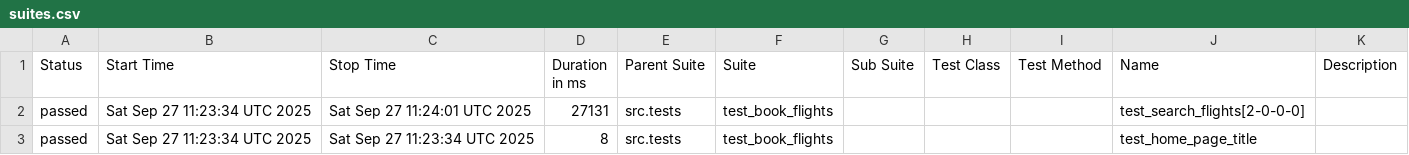
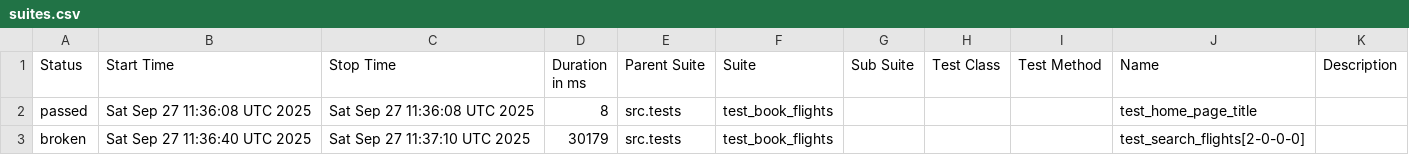
Before and after one commit to tijothomas95/PytestPlaywrightAutomation, a CSV file: data/suites.csv, drawn as a sheet.

```diff
--- a/data/suites.csv
+++ b/data/suites.csv
@@ -1,3 +1,3 @@
 "Status","Start Time","Stop Time","Duration in ms","Parent Suite","Suite","Sub Suite","Test Class","Test Method","Name","Description"
-"passed","Sat Sep 27 11:23:34 UTC 2025","Sat Sep 27 11:24:01 UTC 2025","27131","src.tests","test_book_flights","","","","test_search_flights[2-0-0-0]",""
-"passed","Sat Sep 27 11:23:34 UTC 2025","Sat Sep 27 11:23:34 UTC 2025","8","src.tests","test_book_flights","","","","test_home_page_title",""
+"passed","Sat Sep 27 11:36:08 UTC 2025","Sat Sep 27 11:36:08 UTC 2025","8","src.tests","test_book_flights","","","","test_home_page_title",""
+"broken","Sat Sep 27 11:36:40 UTC 2025","Sat Sep 27 11:37:10 UTC 2025","30179","src.tests","test_book_flights","","","","test_search_flights[2-0-0-0]",""
```
Also changed, not shown: 35 other files.
